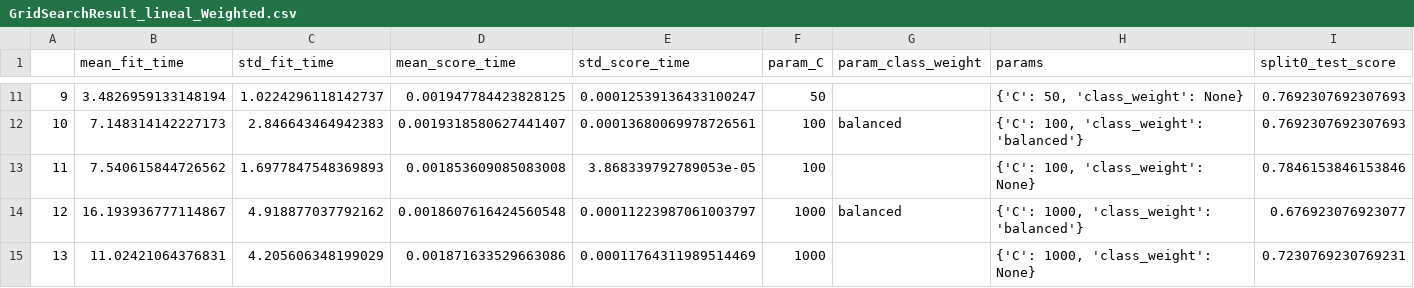
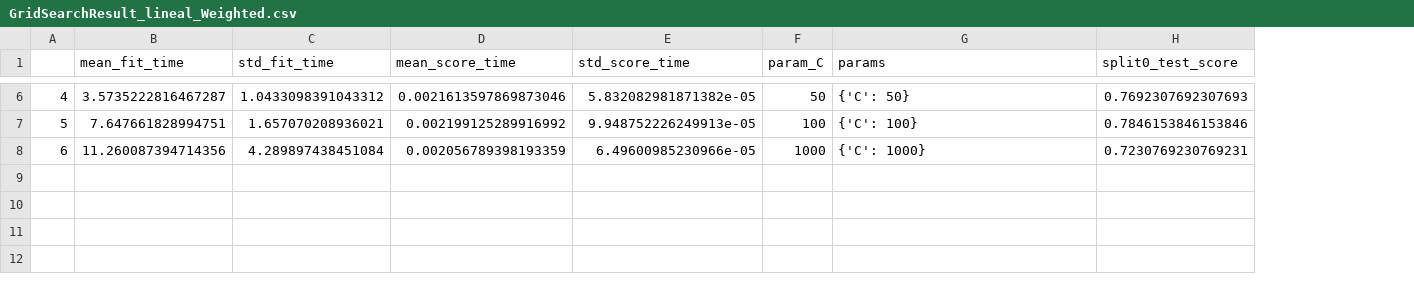
Before and after one commit to eveolsza/TP3--Support-Vector-Machines_Decision-Trees, a CSV file: GridSearchResult_lineal_Weighted.csv, drawn as a sheet; only a part is shown, gaps mark what is left out; removed rows and columns are numbered as before the commit, all else as after; rows hold the shown columns only; the diff covers the shown part only; the diff names each change by its address in the sheet, - before the commit and + after, or states it on an @@ line.

```diff
--- a/GridSearchResult_lineal_Weighted.csv
+++ b/GridSearchResult_lineal_Weighted.csv
-column G (param_class_weight), empty
@@ column A renumbered from row 2 down @@
-B6 (mean_fit_time): 3.4826959133148194
+B6 (mean_fit_time): 3.5735222816467287
-C6 (std_fit_time): 1.0224296118142737
+C6 (std_fit_time): 1.0433098391043312
-D6 (mean_score_time): 0.001947784423828125
+D6 (mean_score_time): 0.0021613597869873046
-E6 (std_score_time): 0.00012539136433100247
+E6 (std_score_time): 5.832082981871382e-05
-G6 (params): {'C': 50, 'class_weight': None}
+G6 (params): {'C': 50}
-row 12: 10 | 7.148314142227173 | 2.846643464942383 | 0.0019318580627441407 | 0.00013680069978726561 | 100 | balanced | {'C': 100, 'class_weight': 'balanced'} | 0.7692307692307693
-B7 (mean_fit_time): 7.540615844726562
+B7 (mean_fit_time): 7.647661828994751
-C7 (std_fit_time): 1.6977847548369893
+C7 (std_fit_time): 1.657070208936021
-D7 (mean_score_time): 0.001853609085083008
+D7 (mean_score_time): 0.002199125289916992
-E7 (std_score_time): 3.868339792789053e-05
+E7 (std_score_time): 9.948752226249913e-05
-G7 (params): {'C': 100, 'class_weight': None}
+G7 (params): {'C': 100}
-row 14: 12 | 16.193936777114867 | 4.918877037792162 | 0.0018607616424560548 | 0.00011223987061003797 | 1000 | balanced | {'C': 1000, 'class_weight': 'balanced'} | 0.676923076923077
-B8 (mean_fit_time): 11.02421064376831
+B8 (mean_fit_time): 11.260087394714356
-C8 (std_fit_time): 4.205606348199029
+C8 (std_fit_time): 4.289897438451084
-D8 (mean_score_time): 0.001871633529663086
+D8 (mean_score_time): 0.002056789398193359
-E8 (std_score_time): 0.00011764311989514469
+E8 (std_score_time): 6.49600985230966e-05
-G8 (params): {'C': 1000, 'class_weight': None}
+G8 (params): {'C': 1000}
```
Also changed, not shown: 5 removed rows and 22 edited cells elsewhere in this file, GridSearchResult_lineal_withoutCategorical.csv, GridSearchResult_rbf_Weighted.csv, 7 other files.
